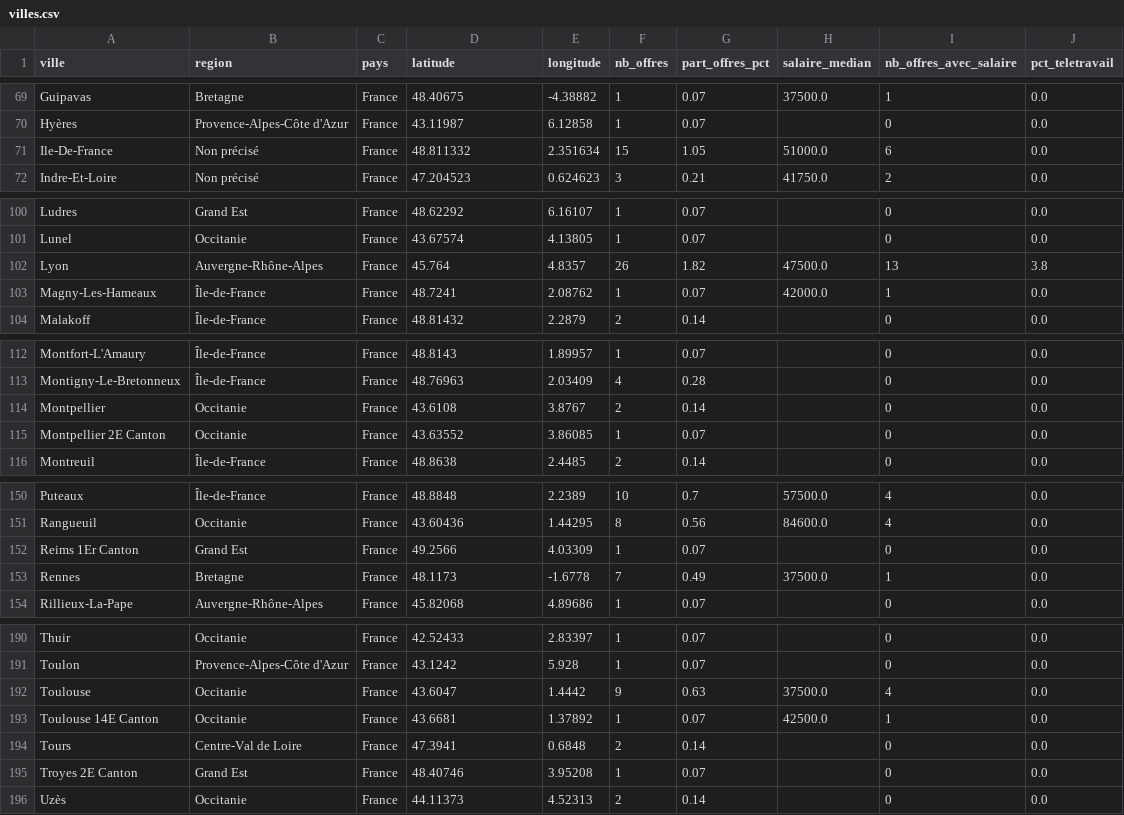
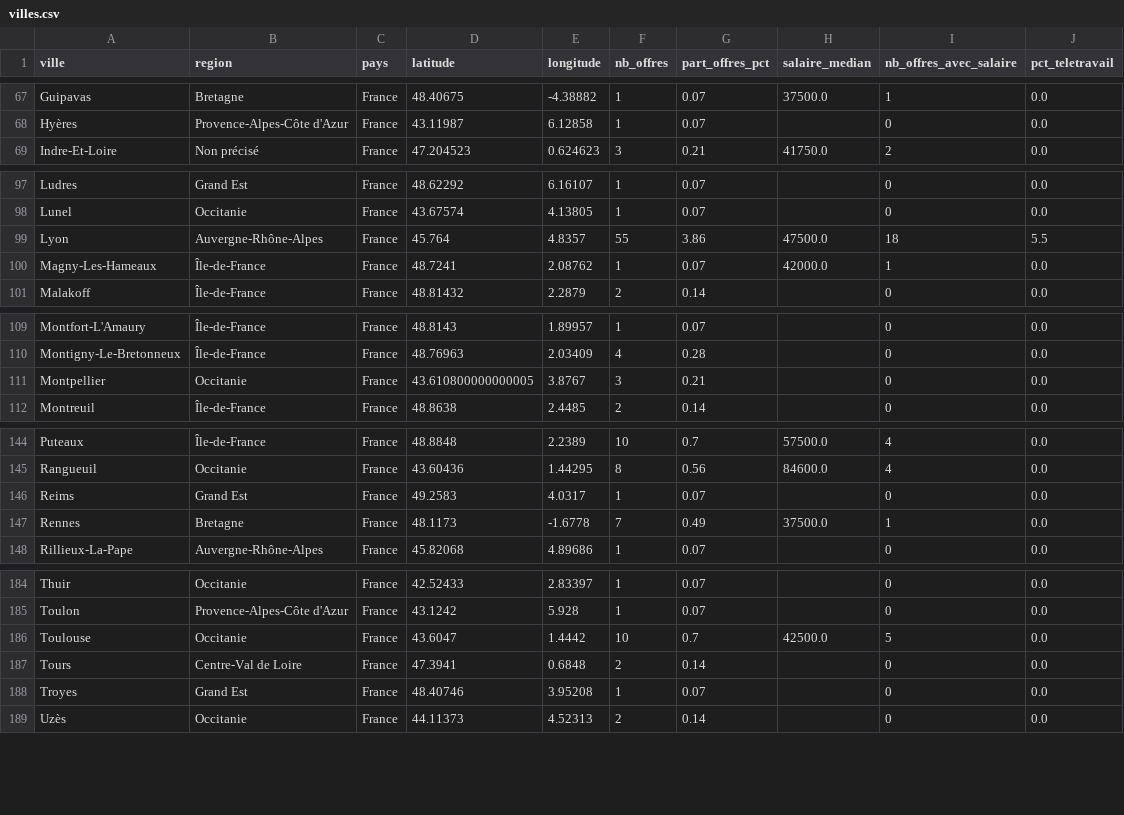
Before and after one commit to HodaFede/job-market-intelligence, a CSV file: exports/tableau/villes.csv, drawn as a sheet; only a part is shown, gaps mark what is left out; the diff covers the shown part only.

Commit message:
Lieux Adzuna : arrondissements, cantons, secteurs et région en tête de chaîne

```diff
--- a/exports/tableau/villes.csv
+++ b/exports/tableau/villes.csv
@@ -70,3 +68,2 @@ Guipavas,Bretagne,France,48.40675,-4.38882,1,0.07,37500.0,1,0.0
 Hyères,Provence-Alpes-Côte d'Azur,France,43.11987,6.12858,1,0.07,,0,0.0
-Ile-De-France,Non précisé,France,48.811332,2.351634,15,1.05,51000.0,6,0.0
 Indre-Et-Loire,Non précisé,France,47.204523,0.624623,3,0.21,41750.0,2,0.0
@@ -101,3 +98,3 @@ Ludres,Grand Est,France,48.62292,6.16107,1,0.07,,0,0.0
 Lunel,Occitanie,France,43.67574,4.13805,1,0.07,,0,0.0
-Lyon,Auvergne-Rhône-Alpes,France,45.764,4.8357,26,1.82,47500.0,13,3.8
+Lyon,Auvergne-Rhône-Alpes,France,45.764,4.8357,55,3.86,47500.0,18,5.5
 Magny-Les-Hameaux,Île-de-France,France,48.7241,2.08762,1,0.07,42000.0,1,0.0
@@ -113,4 +110,3 @@ Montfort-L'Amaury,Île-de-France,France,48.8143,1.89957,1,0.07,,0,0.0
 Montigny-Le-Bretonneux,Île-de-France,France,48.76963,2.03409,4,0.28,,0,0.0
-Montpellier,Occitanie,France,43.6108,3.8767,2,0.14,,0,0.0
-Montpellier 2E Canton,Occitanie,France,43.63552,3.86085,1,0.07,,0,0.0
+Montpellier,Occitanie,France,43.610800000000005,3.8767,3,0.21,,0,0.0
 Montreuil,Île-de-France,France,48.8638,2.4485,2,0.14,,0,0.0
@@ -151,3 +145,3 @@ Puteaux,Île-de-France,France,48.8848,2.2389,10,0.7,57500.0,4,0.0
 Rangueuil,Occitanie,France,43.60436,1.44295,8,0.56,84600.0,4,0.0
-Reims 1Er Canton,Grand Est,France,49.2566,4.03309,1,0.07,,0,0.0
+Reims,Grand Est,France,49.2583,4.0317,1,0.07,,0,0.0
 Rennes,Bretagne,France,48.1173,-1.6778,7,0.49,37500.0,1,0.0
@@ -191,6 +185,5 @@ Thuir,Occitanie,France,42.52433,2.83397,1,0.07,,0,0.0
 Toulon,Provence-Alpes-Côte d'Azur,France,43.1242,5.928,1,0.07,,0,0.0
-Toulouse,Occitanie,France,43.6047,1.4442,9,0.63,37500.0,4,0.0
-Toulouse 14E Canton,Occitanie,France,43.6681,1.37892,1,0.07,42500.0,1,0.0
+Toulouse,Occitanie,France,43.6047,1.4442,10,0.7,42500.0,5,0.0
 Tours,Centre-Val de Loire,France,47.3941,0.6848,2,0.14,,0,0.0
-Troyes 2E Canton,Grand Est,France,48.40746,3.95208,1,0.07,,0,0.0
+Troyes,Grand Est,France,48.40746,3.95208,1,0.07,,0,0.0
 Uzès,Occitanie,France,44.11373,4.52313,2,0.14,,0,0.0
```
Also changed, not shown: 4 removed rows and 22 edited cells elsewhere in this file, exports/tableau/kpi_globaux.csv, exports/tableau/offres.csv, 3 other files.
